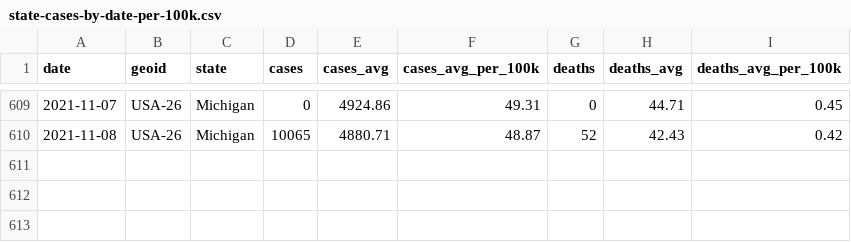
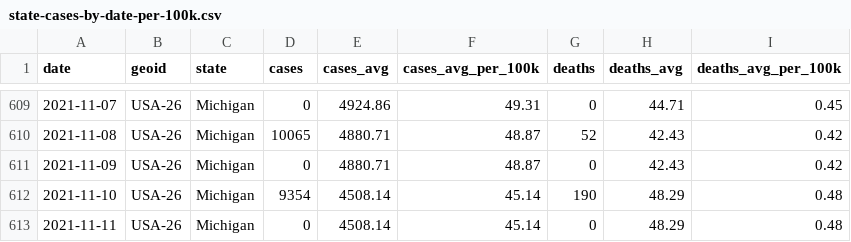
Before and after one commit to damaneice/covid-19, a CSV file: src/data/state-cases-by-date-per-100k.csv, drawn as a sheet; only a part is shown, gaps mark what is left out; the diff names each change by its address in the sheet, - before the commit and + after, or states it on an @@ line.

Commit message:
Update Covid case data 202111121602

```diff
--- a/src/data/state-cases-by-date-per-100k.csv
+++ b/src/data/state-cases-by-date-per-100k.csv
+row 611: 2021-11-09 | USA-26 | Michigan | 0 | 4880.71 | 48.87 | 0 | 42.43 | 0.42
+row 612: 2021-11-10 | USA-26 | Michigan | 9354 | 4508.14 | 45.14 | 190 | 48.29 | 0.48
+row 613: 2021-11-11 | USA-26 | Michigan | 0 | 4508.14 | 45.14 | 0 | 48.29 | 0.48
```
Also changed, not shown: src/data/state-cases-by-date.csv, 3 other files.
